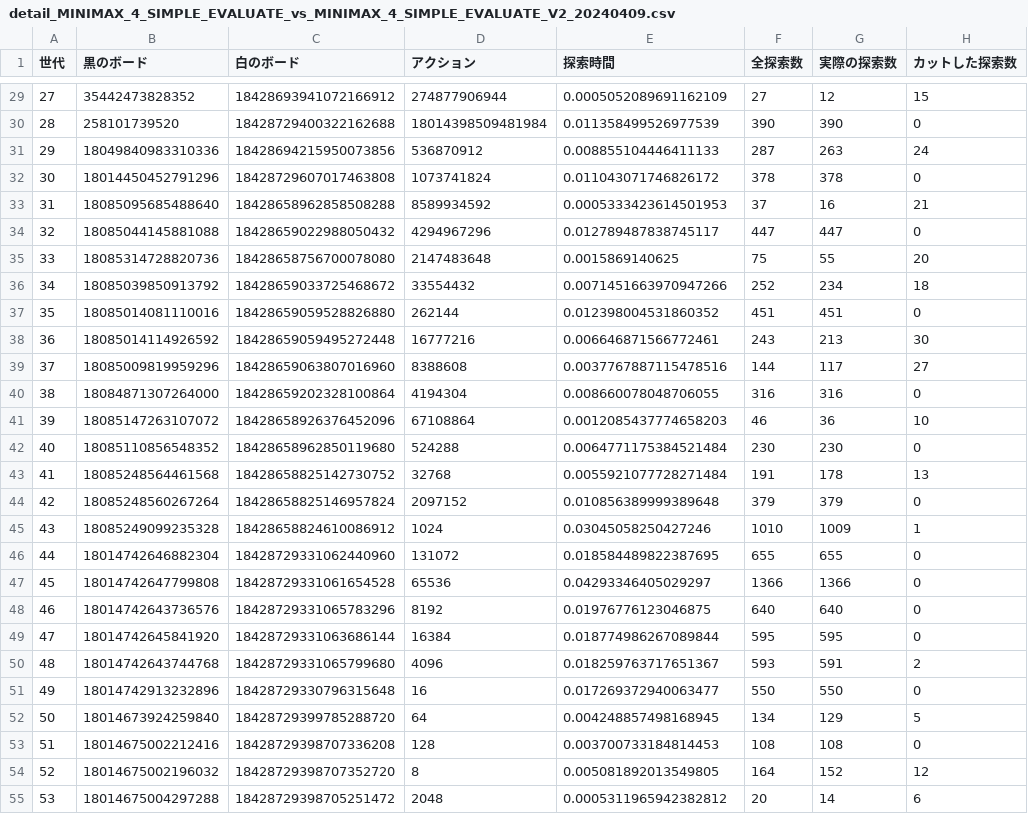
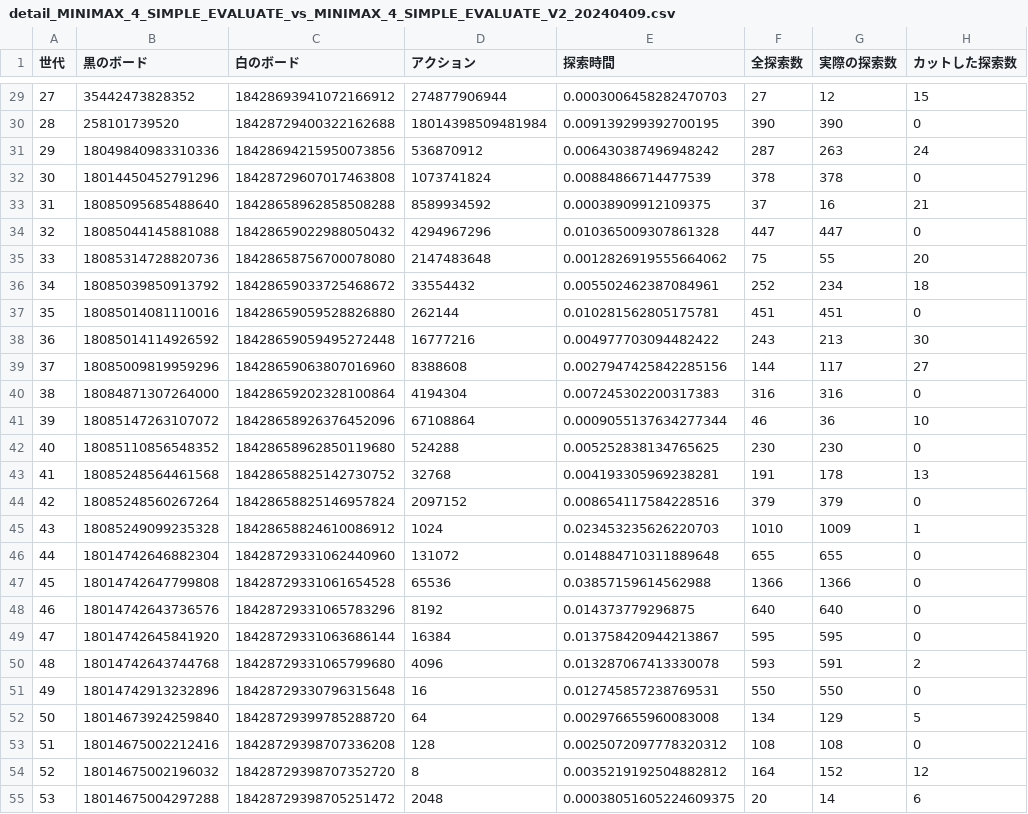
Before and after one commit to etomaro/othello2, a CSV file: env_v2/report/detail/MINIMAX_4_MINIMAX_4/detail_MINIMAX_4_SIMPLE_EVALUATE_vs_MINIMAX_4_SIMPLE_EVALUATE_V2_20240409.csv, drawn as a sheet; only a part is shown, gaps mark what is left out; the diff covers the shown part only.

```diff
--- a/env_v2/report/detail/MINIMAX_4_MINIMAX_4/detail_MINIMAX_4_SIMPLE_EVALUATE_vs_MINIMAX_4_SIMPLE_EVALUATE_V2_20240409.csv
+++ b/env_v2/report/detail/MINIMAX_4_MINIMAX_4/detail_MINIMAX_4_SIMPLE_EVALUATE_vs_MINIMAX_4_SIMPLE_EVALUATE_V2_20240409.csv
@@ -29,27 +29,27 @@
-27,35442473828352,18428693941072166912,274877906944,0.0005052089691162109,27,12,15
-28,258101739520,18428729400322162688,18014398509481984,0.011358499526977539,390,390,0
-29,18049840983310336,18428694215950073856,536870912,0.008855104446411133,287,263,24
-30,18014450452791296,18428729607017463808,1073741824,0.011043071746826172,378,378,0
-31,18085095685488640,18428658962858508288,8589934592,0.0005333423614501953,37,16,21
-32,18085044145881088,18428659022988050432,4294967296,0.012789487838745117,447,447,0
-33,18085314728820736,18428658756700078080,2147483648,0.0015869140625,75,55,20
-34,18085039850913792,18428659033725468672,33554432,0.0071451663970947266,252,234,18
-35,18085014081110016,18428659059528826880,262144,0.012398004531860352,451,451,0
-36,18085014114926592,18428659059495272448,16777216,0.006646871566772461,243,213,30
-37,18085009819959296,18428659063807016960,8388608,0.0037767887115478516,144,117,27
-38,18084871307264000,18428659202328100864,4194304,0.008660078048706055,316,316,0
-39,18085147263107072,18428658926376452096,67108864,0.0012085437774658203,46,36,10
-40,18085110856548352,18428658962850119680,524288,0.0064771175384521484,230,230,0
-41,18085248564461568,18428658825142730752,32768,0.0055921077728271484,191,178,13
-42,18085248560267264,18428658825146957824,2097152,0.010856389999389648,379,379,0
-43,18085249099235328,18428658824610086912,1024,0.03045058250427246,1010,1009,1
-44,18014742646882304,18428729331062440960,131072,0.018584489822387695,655,655,0
-45,18014742647799808,18428729331061654528,65536,0.04293346405029297,1366,1366,0
-46,18014742643736576,18428729331065783296,8192,0.01976776123046875,640,640,0
-47,18014742645841920,18428729331063686144,16384,0.018774986267089844,595,595,0
-48,18014742643744768,18428729331065799680,4096,0.018259763717651367,593,591,2
-49,18014742913232896,18428729330796315648,16,0.017269372940063477,550,550,0
-50,18014673924259840,18428729399785288720,64,0.004248857498168945,134,129,5
-51,18014675002212416,18428729398707336208,128,0.003700733184814453,108,108,0
-52,18014675002196032,18428729398707352720,8,0.005081892013549805,164,152,12
-53,18014675004297288,18428729398705251472,2048,0.0005311965942382812,20,14,6
+27,35442473828352,18428693941072166912,274877906944,0.0003006458282470703,27,12,15
+28,258101739520,18428729400322162688,18014398509481984,0.009139299392700195,390,390,0
+29,18049840983310336,18428694215950073856,536870912,0.006430387496948242,287,263,24
+30,18014450452791296,18428729607017463808,1073741824,0.00884866714477539,378,378,0
+31,18085095685488640,18428658962858508288,8589934592,0.00038909912109375,37,16,21
+32,18085044145881088,18428659022988050432,4294967296,0.010365009307861328,447,447,0
+33,18085314728820736,18428658756700078080,2147483648,0.0012826919555664062,75,55,20
+34,18085039850913792,18428659033725468672,33554432,0.005502462387084961,252,234,18
+35,18085014081110016,18428659059528826880,262144,0.010281562805175781,451,451,0
+36,18085014114926592,18428659059495272448,16777216,0.004977703094482422,243,213,30
+37,18085009819959296,18428659063807016960,8388608,0.0027947425842285156,144,117,27
+38,18084871307264000,18428659202328100864,4194304,0.007245302200317383,316,316,0
+39,18085147263107072,18428658926376452096,67108864,0.0009055137634277344,46,36,10
+40,18085110856548352,18428658962850119680,524288,0.005252838134765625,230,230,0
+41,18085248564461568,18428658825142730752,32768,0.004193305969238281,191,178,13
+42,18085248560267264,18428658825146957824,2097152,0.008654117584228516,379,379,0
+43,18085249099235328,18428658824610086912,1024,0.023453235626220703,1010,1009,1
+44,18014742646882304,18428729331062440960,131072,0.014884710311889648,655,655,0
+45,18014742647799808,18428729331061654528,65536,0.03857159614562988,1366,1366,0
+46,18014742643736576,18428729331065783296,8192,0.014373779296875,640,640,0
+47,18014742645841920,18428729331063686144,16384,0.013758420944213867,595,595,0
+48,18014742643744768,18428729331065799680,4096,0.013287067413330078,593,591,2
+49,18014742913232896,18428729330796315648,16,0.012745857238769531,550,550,0
+50,18014673924259840,18428729399785288720,64,0.002976655960083008,134,129,5
+51,18014675002212416,18428729398707336208,128,0.0025072097778320312,108,108,0
+52,18014675002196032,18428729398707352720,8,0.0035219192504882812,164,152,12
+53,18014675004297288,18428729398705251472,2048,0.00038051605224609375,20,14,6
```
Also changed, not shown: 33 edited cells elsewhere in this file, 6 other files.
